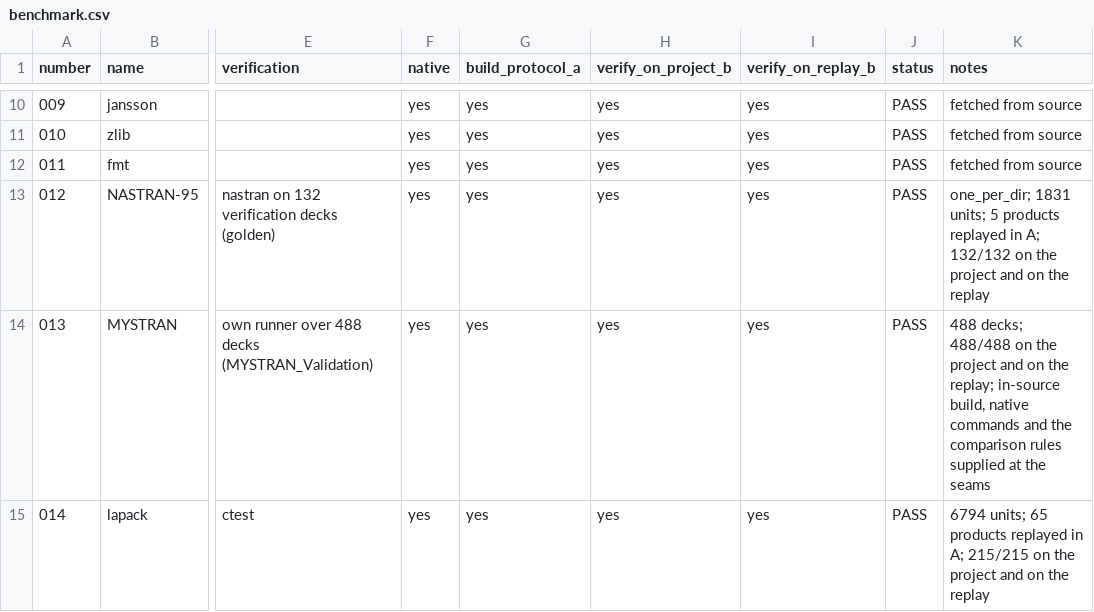
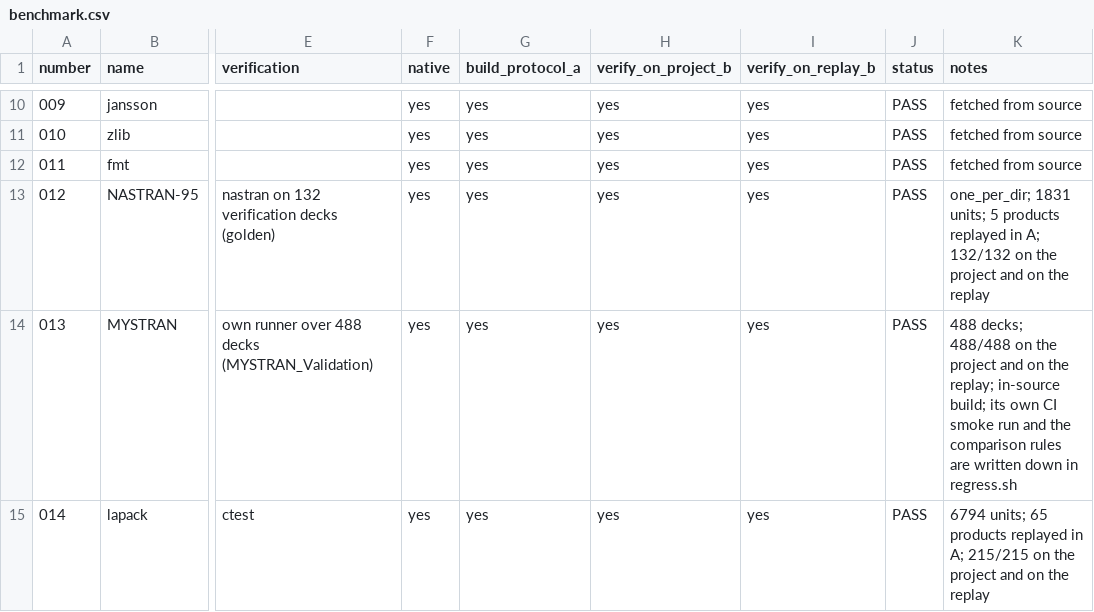
Before and after one commit to LurkerPhD/ALCorpora, a CSV file: benchmark/benchmark.csv, drawn as a sheet; only a part is shown, gaps mark what is left out; the diff names each change by its address in the sheet, - before the commit and + after, or states it on an @@ line.

Commit message:
chore: 013's row notes its pinned facts, not the seams
The row said the build commands and comparison rules were "supplied at the
seams" — true when they were re-derived by an agent each run, which is
exactly what drifted. They are now written down in `regress.sh` (its own CI
smoke run and a 7-rule comparison declaration), and the project admits with
NO seam. The note says what the row now rests on.

```diff
--- a/benchmark/benchmark.csv
+++ b/benchmark/benchmark.csv
-K14 (notes): …replay; in-source build, native commands and the comparison rules supplied at the seams
+K14 (notes): …replay; in-source build; its own CI smoke run and the comparison rules are written down in regress.sh
```
